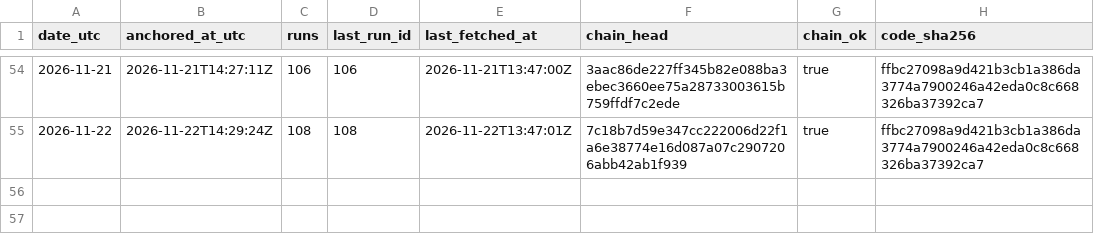
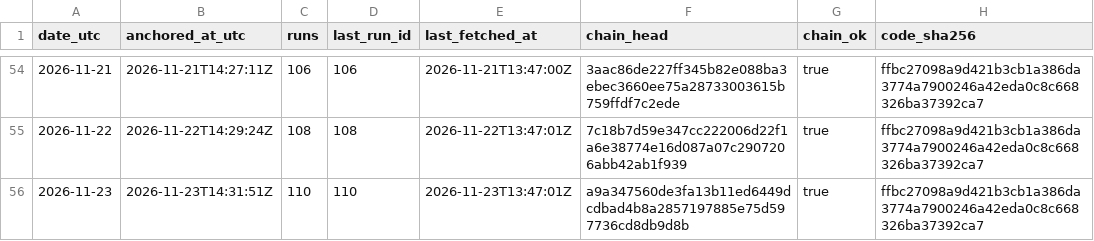
Before and after one commit to kvantixtech/energy-price-archive, a CSV file: anchors/chain-heads.csv, drawn as a sheet; only a part is shown, gaps mark what is left out; the diff names each change by its address in the sheet, - before the commit and + after, or states it on an @@ line.

Commit message:
anchor 2026-11-23: chain head a9a347560de3 (run 110, 110 runs, chain_ok=true)

```diff
--- a/anchors/chain-heads.csv
+++ b/anchors/chain-heads.csv
+row 56: 2026-11-23 | 2026-11-23T14:31:51Z | 110 | 110 | 2026-11-23T13:47:01Z | a9a347560de3fa13b11ed6449dcdbad4b8a2857197885e75d597736cd8db9d8b | true | ffbc27098a9d421b3cb1a386da3774a7900246a42eda0c8c668326ba37392ca7
```
